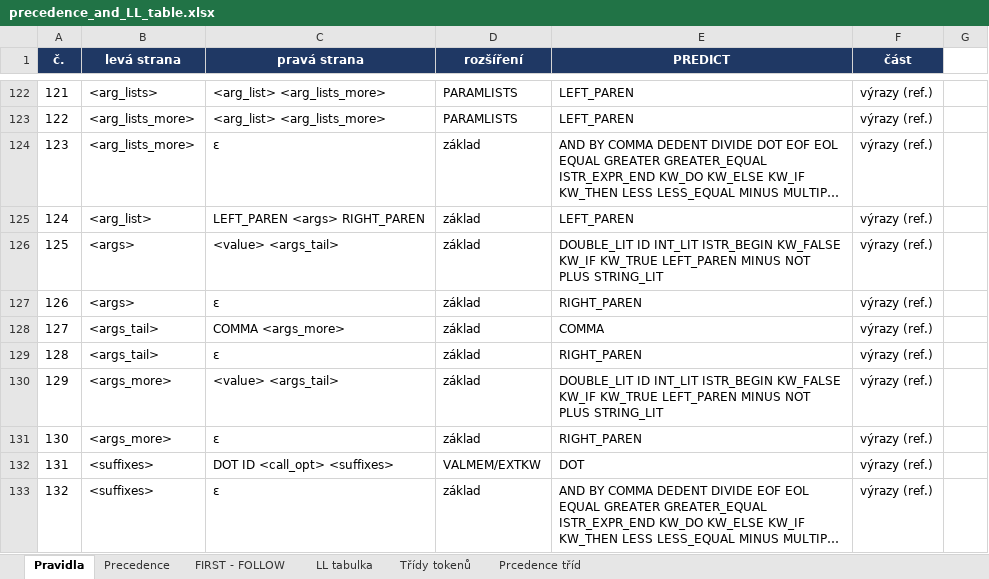
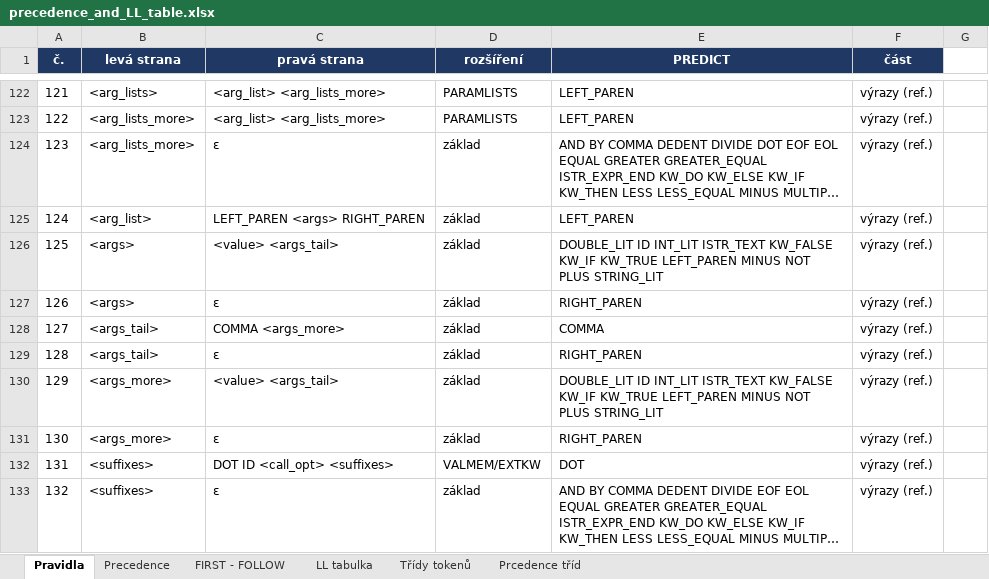
Before and after one commit to FilipK169/IFJ-Project, an Excel workbook: precedence_and_LL_table.xlsx, sheet Pravidla, drawn as a sheet; only a part is shown, gaps mark what is left out; long unchanged cells end in …; values as stored, in another font and other column widths than the file's, no borders; the diff covers the shown part only; the diff names each change by its address in the sheet, - before the commit and + after, or states it on an @@ line.

Commit message:
Úprava LL gramatiky
Úprava pravidel, FIRST-FOLLOW a PREDICT pro INTERPOLATEDS

```diff
--- a/precedence_and_LL_table.xlsx (sheet Pravidla)
+++ b/precedence_and_LL_table.xlsx (sheet Pravidla)
-E126 (PREDICT): …ID INT_LIT ISTR_BEGIN KW_FALSE KW_IF…
+E126 (PREDICT): …ID INT_LIT ISTR_TEXT KW_FALSE KW_IF…
-E130 (PREDICT): …ID INT_LIT ISTR_BEGIN KW_FALSE KW_IF…
+E130 (PREDICT): …ID INT_LIT ISTR_TEXT KW_FALSE KW_IF…
```
Also changed, not shown: 1 removed row, 18 edited cells and row numbers in column A elsewhere in this sheet, sheet FIRST - FOLLOW, sheet Třídy tokenů, sheet LL tabulka.
